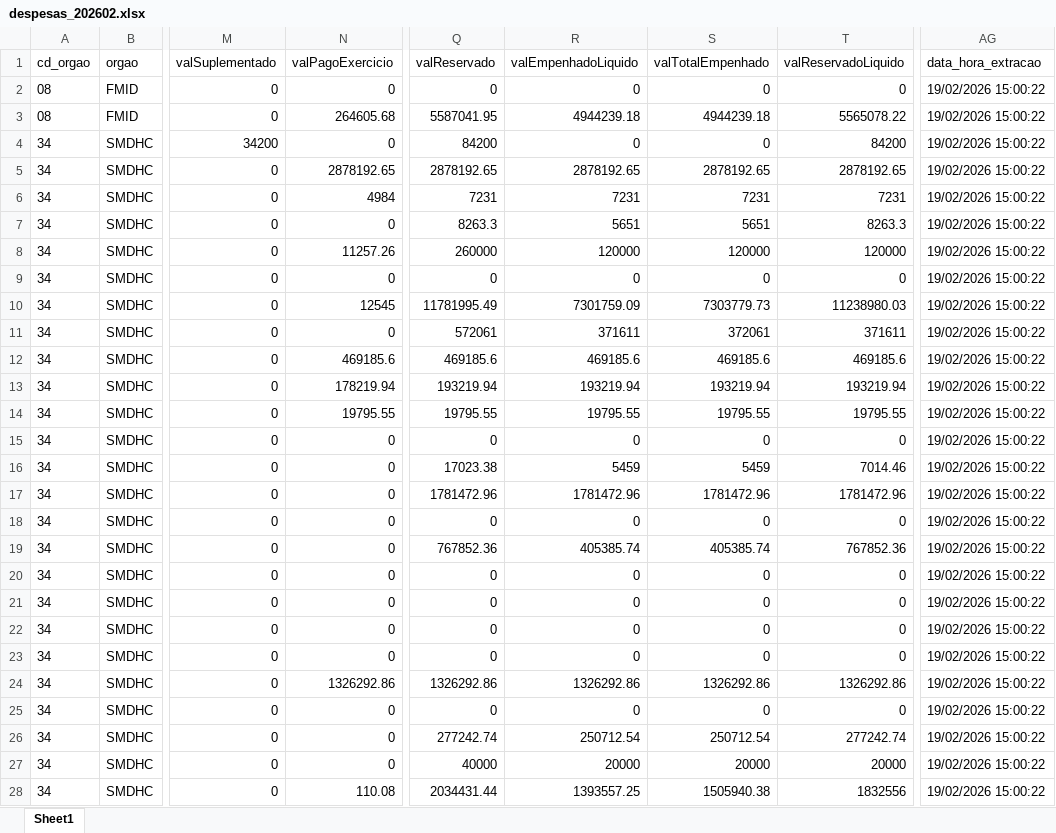
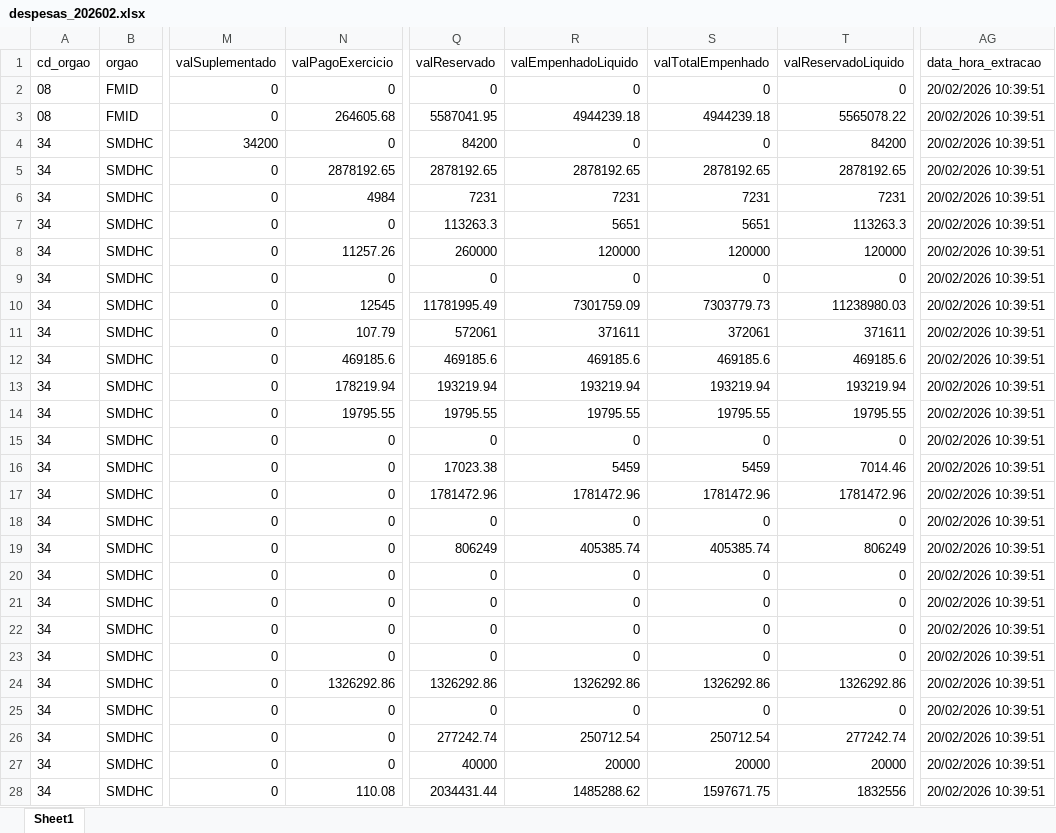
Before and after one commit to NathanSFaita/painel_orcamentario, an Excel workbook: base_despesas/2026/despesas_202602.xlsx, sheet Sheet1, drawn as a sheet; only a part is shown, gaps mark what is left out; values as stored, in another font and other column widths than the file's, no borders; the diff covers the shown part only; the diff names each change by its address in the sheet, - before the commit and + after, or states it on an @@ line.

```diff
--- a/base_despesas/2026/despesas_202602.xlsx (sheet Sheet1)
+++ b/base_despesas/2026/despesas_202602.xlsx (sheet Sheet1)
-AG2:AG28 (data_hora_extracao): 19/02/2026 15:00:22
+AG2:AG28 (data_hora_extracao): 20/02/2026 10:39:51
-Q7 (valReservado): 8263.3
+Q7 (valReservado): 113263.3
-T7 (valReservadoLiquido): 8263.3
+T7 (valReservadoLiquido): 113263.3
-N11 (valPagoExercicio): 0
+N11 (valPagoExercicio): 107.79
-Q19 (valReservado): 767852.36
+Q19 (valReservado): 806249
-T19 (valReservadoLiquido): 767852.36
+T19 (valReservadoLiquido): 806249
-R28 (valEmpenhadoLiquido): 1393557.25
+R28 (valEmpenhadoLiquido): 1485288.62
-S28 (valTotalEmpenhado): 1505940.38
+S28 (valTotalEmpenhado): 1597671.75
```
Also changed, not shown: 137 edited cells elsewhere in this sheet, 1 other file.
